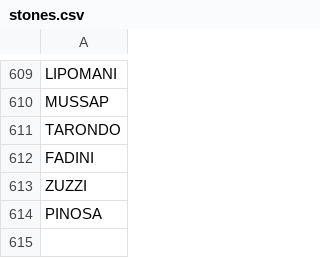
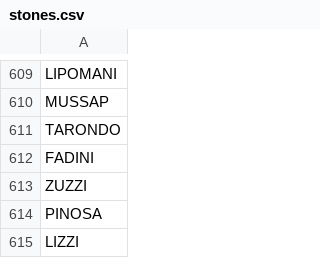
Before and after one commit to stonelore/stone, a CSV file: _data/stones.csv, drawn as a sheet; only a part is shown, gaps mark what is left out; the diff names each change by its address in the sheet, - before the commit and + after, or states it on an @@ line.

Commit message:
Append

```diff
--- a/_data/stones.csv
+++ b/_data/stones.csv
+row 615: LIZZI
```
